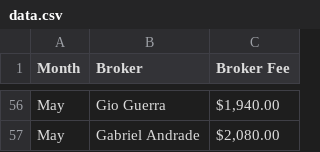
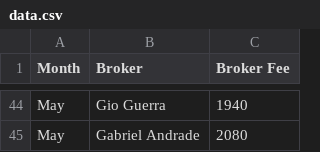
Before and after one commit to NatoG93/psDashboard, a CSV file: data.csv, drawn as a sheet; only a part is shown, gaps mark what is left out; addresses are those after the commit; the diff covers the shown part only; the diff names each change by its address in the sheet, - before the commit and + after, or states it on an @@ line.

```diff
--- a/data.csv
+++ b/data.csv
-C44 (Broker Fee): $1,940.00
+C44 (Broker Fee): 1940
-C45 (Broker Fee): $2,080.00
+C45 (Broker Fee): 2080
```
Also changed, not shown: 12 removed rows and 42 edited cells elsewhere in this file, 2 other files.
